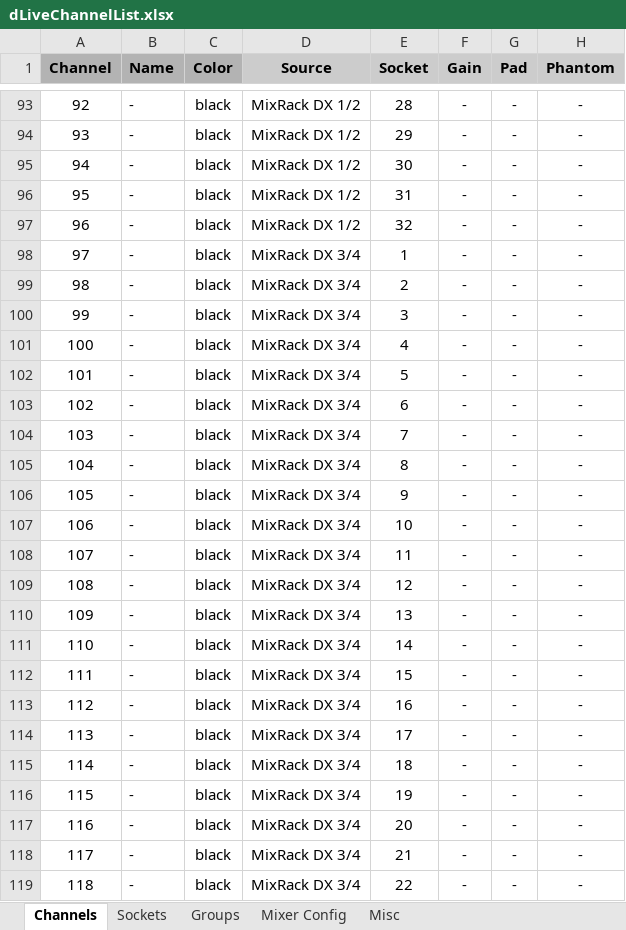
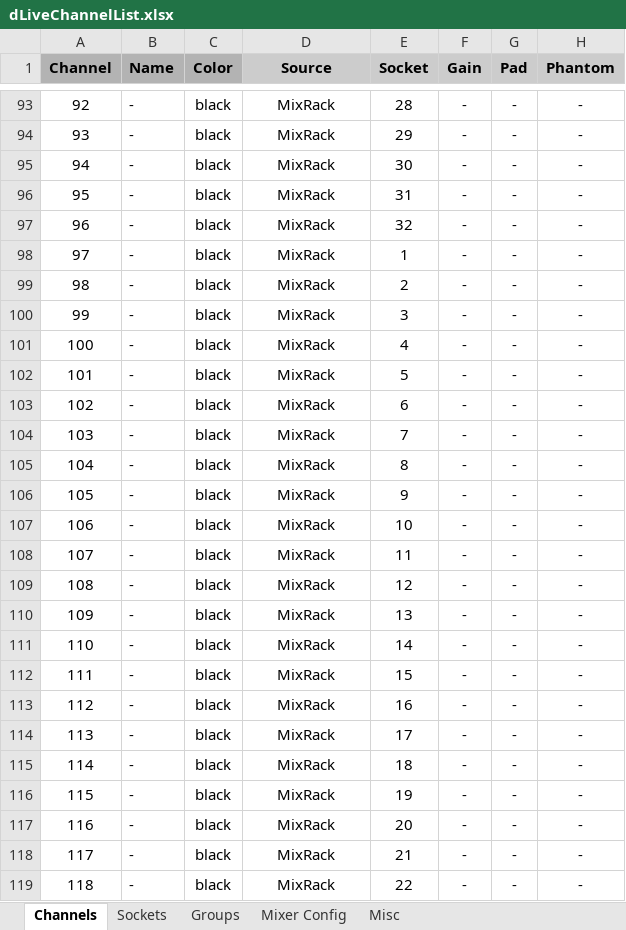
Before and after one commit to togrupe/dlive-midi-tools, an Excel workbook: dLiveChannelList.xlsx, sheet Channels, drawn as a sheet; only a part is shown, gaps mark what is left out; values as stored, in another font and other column widths than the file's, no borders; conditional formats not drawn; the diff covers the shown part only; the diff names each change by its address in the sheet, - before the commit and + after, or states it on an @@ line.

```diff
--- a/dLiveChannelList.xlsx (sheet Channels)
+++ b/dLiveChannelList.xlsx (sheet Channels)
-D93:D97 (Source): MixRack DX 1/2
+D93:D97 (Source): MixRack
-D98:D119 (Source): MixRack DX 3/4
+D98:D119 (Source): MixRack
```
Also changed, not shown: 37 edited cells elsewhere in this sheet, testing/dLiveChannelListTesting.xlsx, 2 other files.
